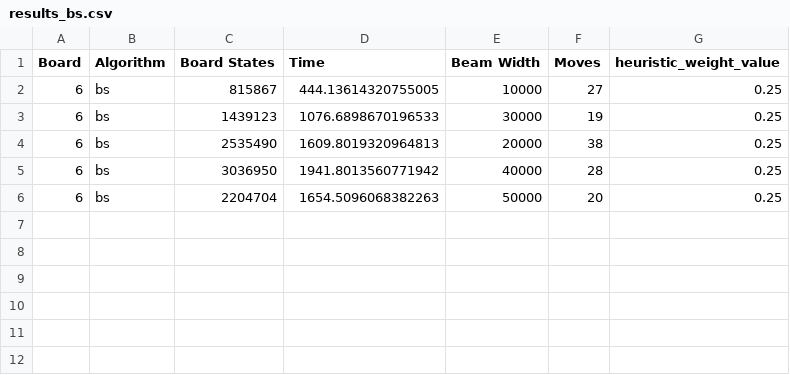
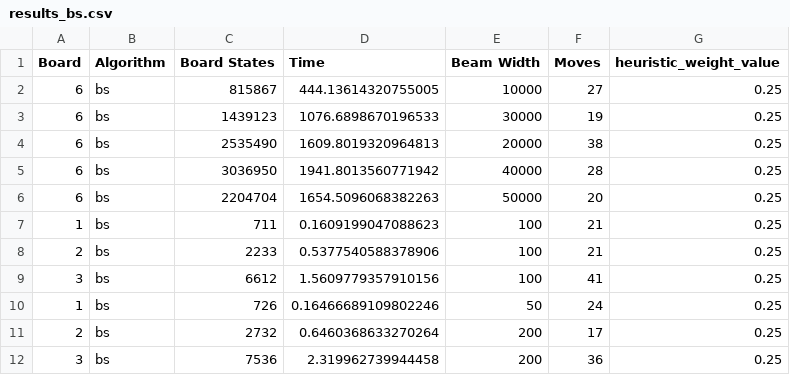
Before and after one commit to deffie2/Gas, a CSV file: Experiment/results_bs.csv, drawn as a sheet; the diff names each change by its address in the sheet, - before the commit and + after, or states it on an @@ line.

```diff
--- a/Experiment/results_bs.csv
+++ b/Experiment/results_bs.csv
+row 7: 1 | bs | 711 | 0.1609199047088623 | 100 | 21 | 0.25
+row 8: 2 | bs | 2233 | 0.5377540588378906 | 100 | 21 | 0.25
+row 9: 3 | bs | 6612 | 1.5609779357910156 | 100 | 41 | 0.25
+row 10: 1 | bs | 726 | 0.16466689109802246 | 50 | 24 | 0.25
+row 11: 2 | bs | 2732 | 0.6460368633270264 | 200 | 17 | 0.25
+row 12: 3 | bs | 7536 | 2.319962739944458 | 200 | 36 | 0.25
```
Also changed, not shown: 11 other files.
